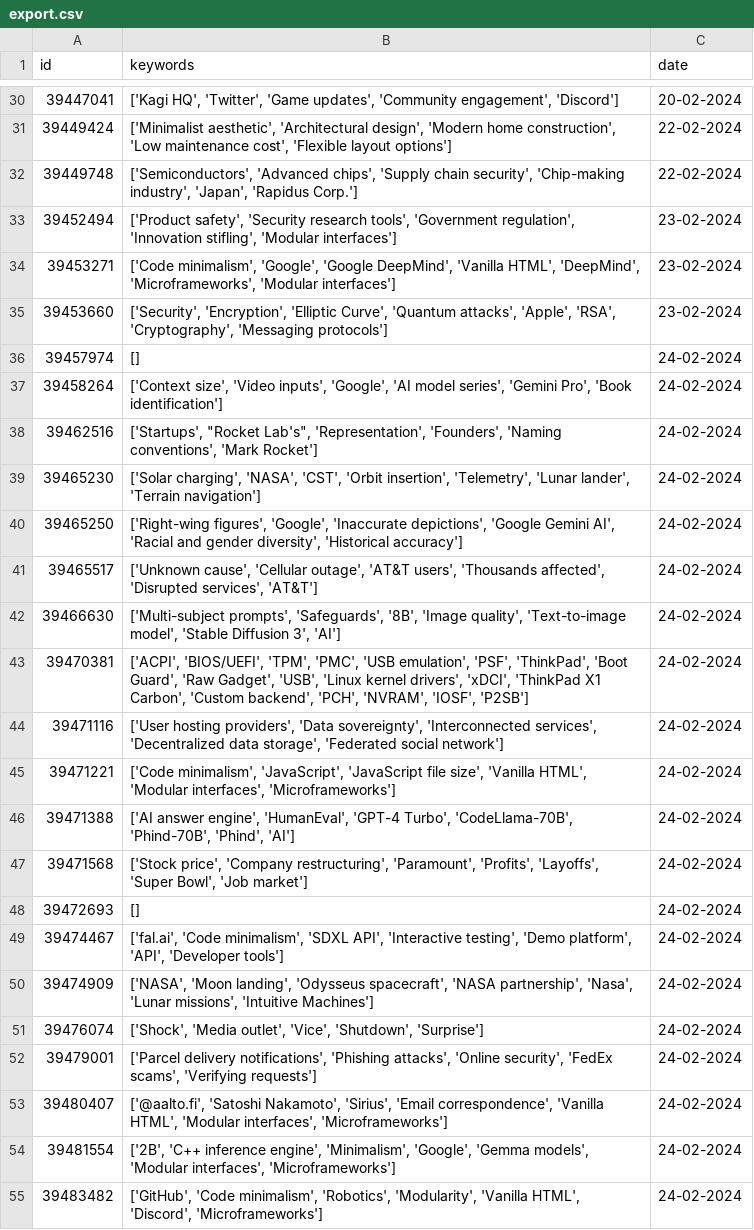
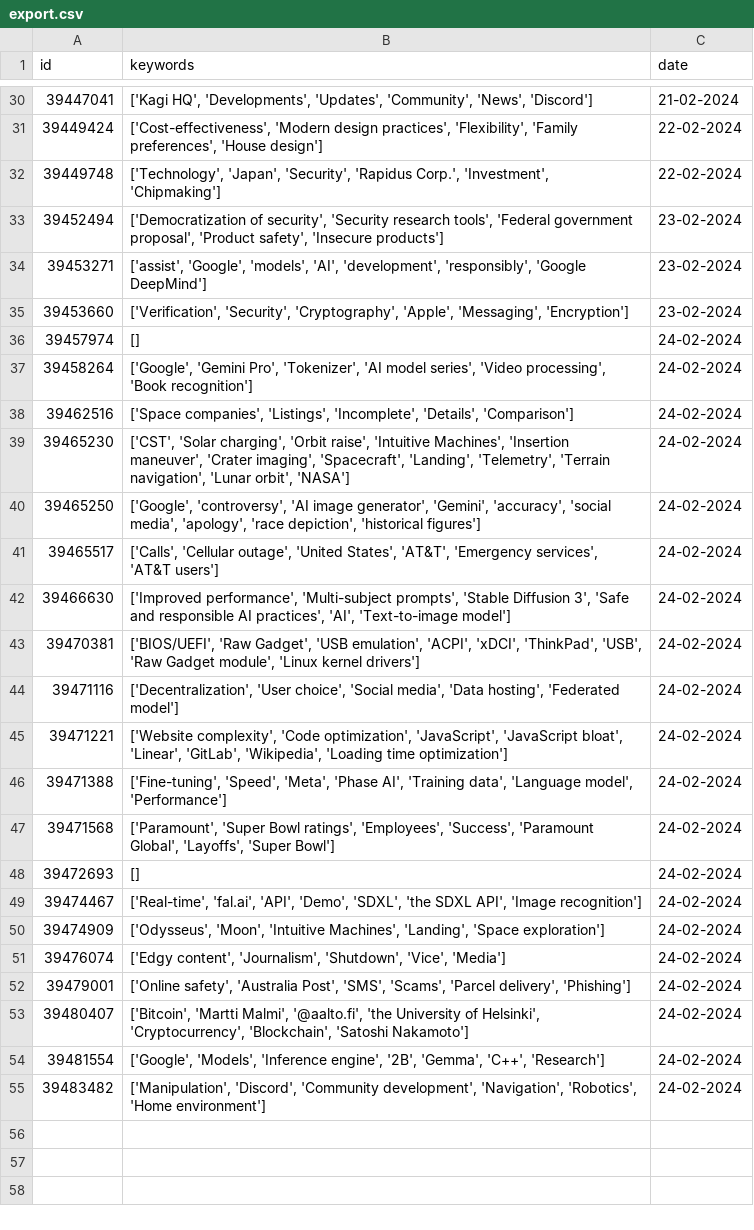
Before and after one commit to donnamagi/hackernews-analysis, a CSV file: export.csv, drawn as a sheet; only a part is shown, gaps mark what is left out; the diff covers the shown part only; the diff names each change by its address in the sheet, - before the commit and + after, or states it on an @@ line.

```diff
--- a/export.csv
+++ b/export.csv
-B30 (keywords): ['Kagi HQ', 'Twitter', 'Game updates', 'Community engagement', 'Discord']
+B30 (keywords): ['Kagi HQ', 'Developments', 'Updates', 'Community', 'News', 'Discord']
-C30 (date): 20-02-2024
+C30 (date): 21-02-2024
-B31 (keywords): ['Minimalist aesthetic', 'Architectural design', 'Modern home construction', 'Low maintenance cost', 'Flexible layout options']
+B31 (keywords): ['Cost-effectiveness', 'Modern design practices', 'Flexibility', 'Family preferences', 'House design']
-B32 (keywords): ['Semiconductors', 'Advanced chips', 'Supply chain security', 'Chip-making industry', 'Japan', 'Rapidus Corp.']
+B32 (keywords): ['Technology', 'Japan', 'Security', 'Rapidus Corp.', 'Investment', 'Chipmaking']
-B33 (keywords): ['Product safety', 'Security research tools', 'Government regulation', 'Innovation stifling', 'Modular interfaces']
+B33 (keywords): ['Democratization of security', 'Security research tools', 'Federal government proposal', 'Product safety', 'Insecure products']
-B34 (keywords): ['Code minimalism', 'Google', 'Google DeepMind', 'Vanilla HTML', 'DeepMind', 'Microframeworks', 'Modular interfaces']
+B34 (keywords): ['assist', 'Google', 'models', 'AI', 'development', 'responsibly', 'Google DeepMind']
-B35 (keywords): ['Security', 'Encryption', 'Elliptic Curve', 'Quantum attacks', 'Apple', 'RSA', 'Cryptography', 'Messaging protocols']
+B35 (keywords): ['Verification', 'Security', 'Cryptography', 'Apple', 'Messaging', 'Encryption']
-B37 (keywords): ['Context size', 'Video inputs', 'Google', 'AI model series', 'Gemini Pro', 'Book identification']
+B37 (keywords): ['Google', 'Gemini Pro', 'Tokenizer', 'AI model series', 'Video processing', 'Book recognition']
-B38 (keywords): ['Startups', "Rocket Lab's", 'Representation', 'Founders', 'Naming conventions', 'Mark Rocket']
+B38 (keywords): ['Space companies', 'Listings', 'Incomplete', 'Details', 'Comparison']
-B39 (keywords): ['Solar charging', 'NASA', 'CST', 'Orbit insertion', 'Telemetry', 'Lunar lander', 'Terrain navigation']
+B39 (keywords): ['CST', 'Solar charging', 'Orbit raise', 'Intuitive Machines', 'Insertion maneuver', 'Crater imaging', 'Spacecraft', 'Landing', 'Telemetry', 'Terrain navigation', 'Lunar orbit', 'NASA']
-B40 (keywords): ['Right-wing figures', 'Google', 'Inaccurate depictions', 'Google Gemini AI', 'Racial and gender diversity', 'Historical accuracy']
+B40 (keywords): ['Google', 'controversy', 'AI image generator', 'Gemini', 'accuracy', 'social media', 'apology', 'race depiction', 'historical figures']
-B41 (keywords): ['Unknown cause', 'Cellular outage', 'AT&T users', 'Thousands affected', 'Disrupted services', 'AT&T']
+B41 (keywords): ['Calls', 'Cellular outage', 'United States', 'AT&T', 'Emergency services', 'AT&T users']
-B42 (keywords): ['Multi-subject prompts', 'Safeguards', '8B', 'Image quality', 'Text-to-image model', 'Stable Diffusion 3', 'AI']
+B42 (keywords): ['Improved performance', 'Multi-subject prompts', 'Stable Diffusion 3', 'Safe and responsible AI practices', 'AI', 'Text-to-image model']
-B43 (keywords): ['ACPI', 'BIOS/UEFI', 'TPM', 'PMC', 'USB emulation', 'PSF', 'ThinkPad', 'Boot Guard', 'Raw Gadget', 'USB', 'Linux kernel drivers', 'xDCI', 'ThinkPad X1 Carbon', 'Custom backend', 'PCH', 'NVRAM', 'IOSF', 'P2SB']
+B43 (keywords): ['BIOS/UEFI', 'Raw Gadget', 'USB emulation', 'ACPI', 'xDCI', 'ThinkPad', 'USB', 'Raw Gadget module', 'Linux kernel drivers']
-B44 (keywords): ['User hosting providers', 'Data sovereignty', 'Interconnected services', 'Decentralized data storage', 'Federated social network']
+B44 (keywords): ['Decentralization', 'User choice', 'Social media', 'Data hosting', 'Federated model']
-B45 (keywords): ['Code minimalism', 'JavaScript', 'JavaScript file size', 'Vanilla HTML', 'Modular interfaces', 'Microframeworks']
+B45 (keywords): ['Website complexity', 'Code optimization', 'JavaScript', 'JavaScript bloat', 'Linear', 'GitLab', 'Wikipedia', 'Loading time optimization']
-B46 (keywords): ['AI answer engine', 'HumanEval', 'GPT-4 Turbo', 'CodeLlama-70B', 'Phind-70B', 'Phind', 'AI']
+B46 (keywords): ['Fine-tuning', 'Speed', 'Meta', 'Phase AI', 'Training data', 'Language model', 'Performance']
-B47 (keywords): ['Stock price', 'Company restructuring', 'Paramount', 'Profits', 'Layoffs', 'Super Bowl', 'Job market']
+B47 (keywords): ['Paramount', 'Super Bowl ratings', 'Employees', 'Success', 'Paramount Global', 'Layoffs', 'Super Bowl']
-B49 (keywords): ['fal.ai', 'Code minimalism', 'SDXL API', 'Interactive testing', 'Demo platform', 'API', 'Developer tools']
+B49 (keywords): ['Real-time', 'fal.ai', 'API', 'Demo', 'SDXL', 'the SDXL API', 'Image recognition']
-B50 (keywords): ['NASA', 'Moon landing', 'Odysseus spacecraft', 'NASA partnership', 'Nasa', 'Lunar missions', 'Intuitive Machines']
+B50 (keywords): ['Odysseus', 'Moon', 'Intuitive Machines', 'Landing', 'Space exploration']
-B51 (keywords): ['Shock', 'Media outlet', 'Vice', 'Shutdown', 'Surprise']
+B51 (keywords): ['Edgy content', 'Journalism', 'Shutdown', 'Vice', 'Media']
-B52 (keywords): ['Parcel delivery notifications', 'Phishing attacks', 'Online security', 'FedEx scams', 'Verifying requests']
+B52 (keywords): ['Online safety', 'Australia Post', 'SMS', 'Scams', 'Parcel delivery', 'Phishing']
-B53 (keywords): ['@aalto.fi', 'Satoshi Nakamoto', 'Sirius', 'Email correspondence', 'Vanilla HTML', 'Modular interfaces', 'Microframeworks']
+B53 (keywords): ['Bitcoin', 'Martti Malmi', '@aalto.fi', 'the University of Helsinki', 'Cryptocurrency', 'Blockchain', 'Satoshi Nakamoto']
-B54 (keywords): ['2B', 'C++ inference engine', 'Minimalism', 'Google', 'Gemma models', 'Modular interfaces', 'Microframeworks']
+B54 (keywords): ['Google', 'Models', 'Inference engine', '2B', 'Gemma', 'C++', 'Research']
-B55 (keywords): ['GitHub', 'Code minimalism', 'Robotics', 'Modularity', 'Vanilla HTML', 'Discord', 'Microframeworks']
+B55 (keywords): ['Manipulation', 'Discord', 'Community development', 'Navigation', 'Robotics', 'Home environment']
```
Also changed, not shown: 31 edited cells elsewhere in this file, 2 other files.
